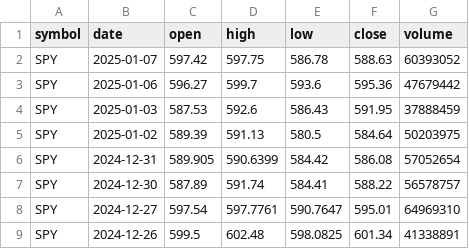
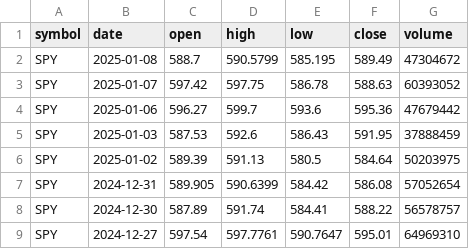
Before and after one commit to JacobMMillion/Stock_Crypto_AI_Predictor, a CSV file: cleaned_stock_data.csv, drawn as a sheet; only a part is shown; the shorter side is filled out with more unchanged rows; the diff names each change by its address in the sheet, - before the commit and + after, or states it on an @@ line.

```diff
--- a/cleaned_stock_data.csv
+++ b/cleaned_stock_data.csv
+row 2: SPY | 2025-01-08 | 588.7 | 590.5799 | 585.195 | 589.49 | 47304672
```
Also changed, not shown: cleaned_crypto_data.csv, labeled_crypto_data.csv, 7 other files.
